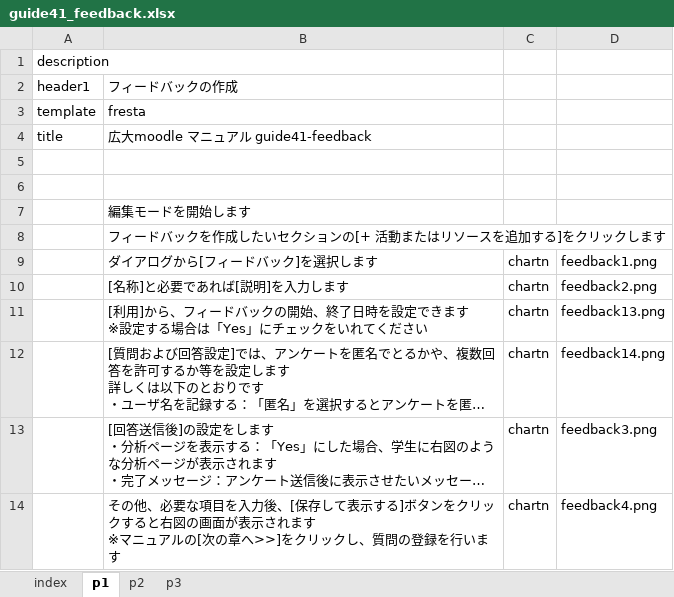
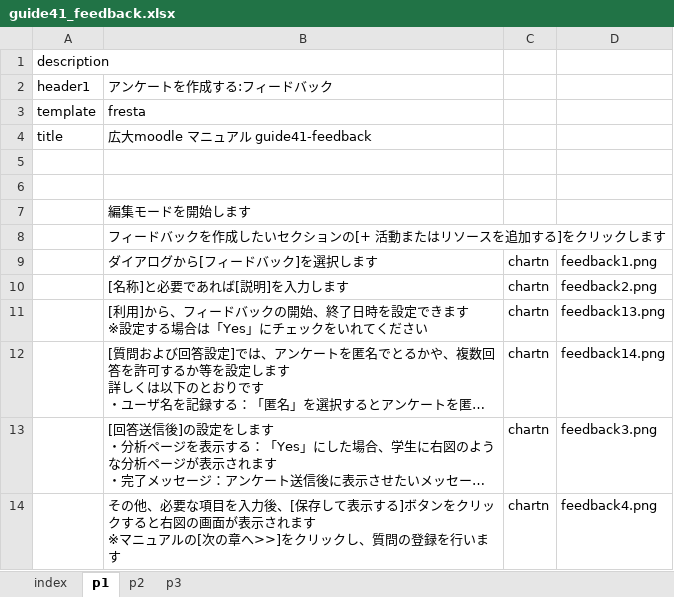
Before and after one commit to imc-lms-adm/support-vle-man, an Excel workbook: guide41_feedback.xlsx, sheet p1, drawn as a sheet; long unchanged cells end in …; values as stored, in another font and other column widths than the file's, no borders; the diff names each change by its address in the sheet, - before the commit and + after, or states it on an @@ line.

```diff
--- a/guide41_feedback.xlsx (sheet p1)
+++ b/guide41_feedback.xlsx (sheet p1)
-B2: フィードバックの作成
+B2: アンケートを作成する:フィードバック
```
Also changed, not shown: sheet p3, sheet p2.
